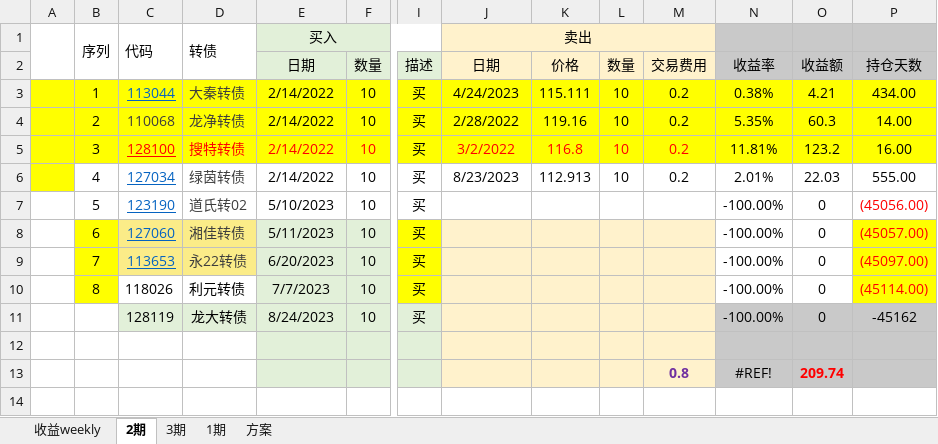
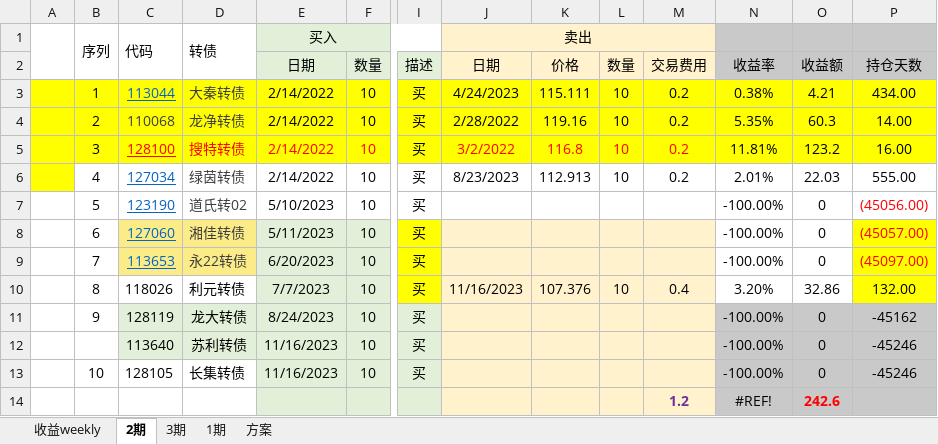
Before and after one commit to CBEB/CB, an Excel workbook: 2023/CB-D-week-loop.xlsx, sheet 2期, drawn as a sheet; only a part is shown, gaps mark what is left out; values as stored, in another font and other column widths than the file's, no borders; conditional formats not drawn; removed rows and columns are numbered as before the commit, all else as after; rows hold the shown columns only; the diff names each change by its address in the sheet, - before the commit and + after, or states it on an @@ line.

```diff
--- a/2023/CB-D-week-loop.xlsx (sheet 2期)
+++ b/2023/CB-D-week-loop.xlsx (sheet 2期)
-B8:B10 fill: #FFFF00
+B8:B10 fill: none
-J10: (empty)
+J10: 11/16/2023
-K10: (empty)
+K10: 107.376
-L10: (empty)
+L10: 10
-M10: (empty)
+M10: 0.4
-N10: -100.00%
+N10: 3.20%
-O10: 0
+O10: 32.86
-P10: (45114.00)
+P10: 132.00
-P10 text colour: #FF0000
+P10 text colour: black
-B11: (empty)
+B11: 9
-row 12: (empty)
+row 12:  |  | 113640 | 苏利转债 | 11/16/2023 | 10 | 买 |  |  |  |  | -100.00% | 0 | -45246
-C12:D12 fill: none
+C12:D12 fill: #E2F0D9
-row 13:  |  |  |  |  |  |  |  |  |  | 0.8 | #REF! | 209.74
+row 13:  | 10 | 128105 | 长集转债 | 11/16/2023 | 10 | 买 |  |  |  |  | -100.00% | 0 | -45246
+row 14:  |  |  |  |  |  |  |  |  |  | 1.2 | #REF! | 242.6
```
Also changed, not shown: 2023/CB-M-week-lowPrice.xlsx, 2023/CB-S-month.xlsx, 1 other file.
